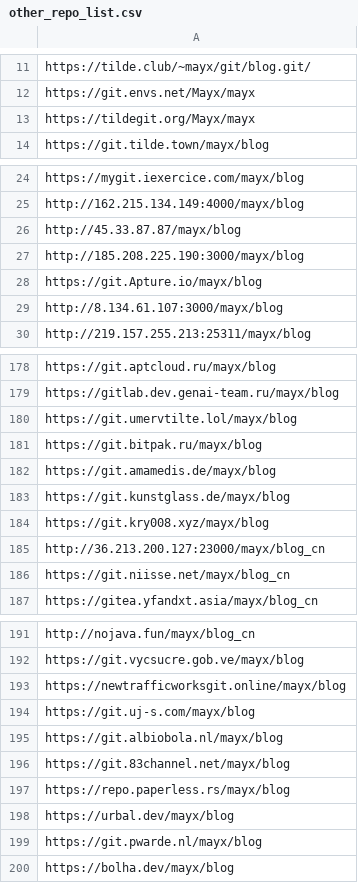
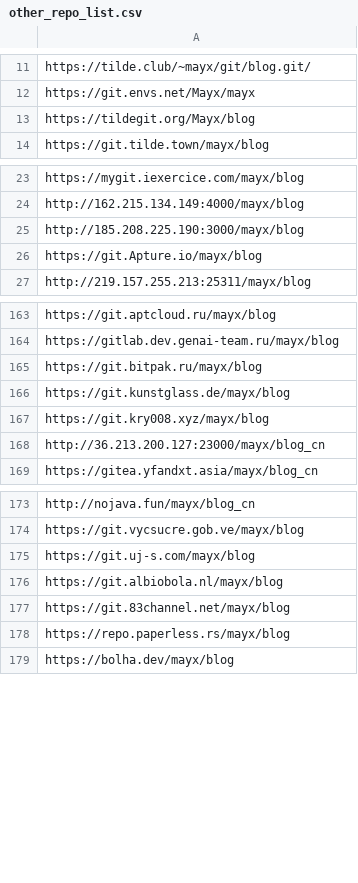
Before and after one commit to Mabbs/mabbs.github.io, a CSV file: _data/other_repo_list.csv, drawn as a sheet; only a part is shown, gaps mark what is left out; the diff covers the shown part only.

```diff
--- a/_data/other_repo_list.csv
+++ b/_data/other_repo_list.csv
@@ -12,3 +12,3 @@ https://tilde.club/~mayx/git/blog.git/
 https://git.envs.net/Mayx/mayx
-https://tildegit.org/Mayx/mayx
+https://tildegit.org/Mayx/blog
 https://git.tilde.town/mayx/blog
@@ -25,6 +24,4 @@ https://mygit.iexercice.com/mayx/blog
 http://162.215.134.149:4000/mayx/blog
-http://45.33.87.87/mayx/blog
 http://185.208.225.190:3000/mayx/blog
 https://git.Apture.io/mayx/blog
-http://8.134.61.107:3000/mayx/blog
 http://219.157.255.213:25311/mayx/blog
@@ -179,5 +164,3 @@ https://git.aptcloud.ru/mayx/blog
 https://gitlab.dev.genai-team.ru/mayx/blog
-https://git.umervtilte.lol/mayx/blog
 https://git.bitpak.ru/mayx/blog
-https://git.amamedis.de/mayx/blog
 https://git.kunstglass.de/mayx/blog
@@ -185,3 +168,2 @@ https://git.kry008.xyz/mayx/blog
 http://36.213.200.127:23000/mayx/blog_cn
-https://git.niisse.net/mayx/blog_cn
 https://gitea.yfandxt.asia/mayx/blog_cn
@@ -192,3 +174,2 @@ http://nojava.fun/mayx/blog_cn
 https://git.vycsucre.gob.ve/mayx/blog
-https://newtrafficworksgit.online/mayx/blog
 https://git.uj-s.com/mayx/blog
@@ -197,4 +178,2 @@ https://git.83channel.net/mayx/blog
 https://repo.paperless.rs/mayx/blog
-https://urbal.dev/mayx/blog
-https://git.pwarde.nl/mayx/blog
 https://bolha.dev/mayx/blog
```
Also changed, not shown: 10 added rows, 14 removed rows and 1 edited cell elsewhere in this file, 2 other files.
